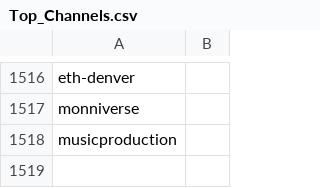
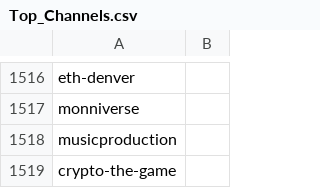
Before and after one commit to Karma3Labs/farcaster-graph, a CSV file: pipeline/channels/Top_Channels.csv, drawn as a sheet; only a part is shown, gaps mark what is left out; the diff names each change by its address in the sheet, - before the commit and + after, or states it on an @@ line.

Commit message:
feat: new channel for feed

```diff
--- a/pipeline/channels/Top_Channels.csv
+++ b/pipeline/channels/Top_Channels.csv
+row 1519: crypto-the-game
```
